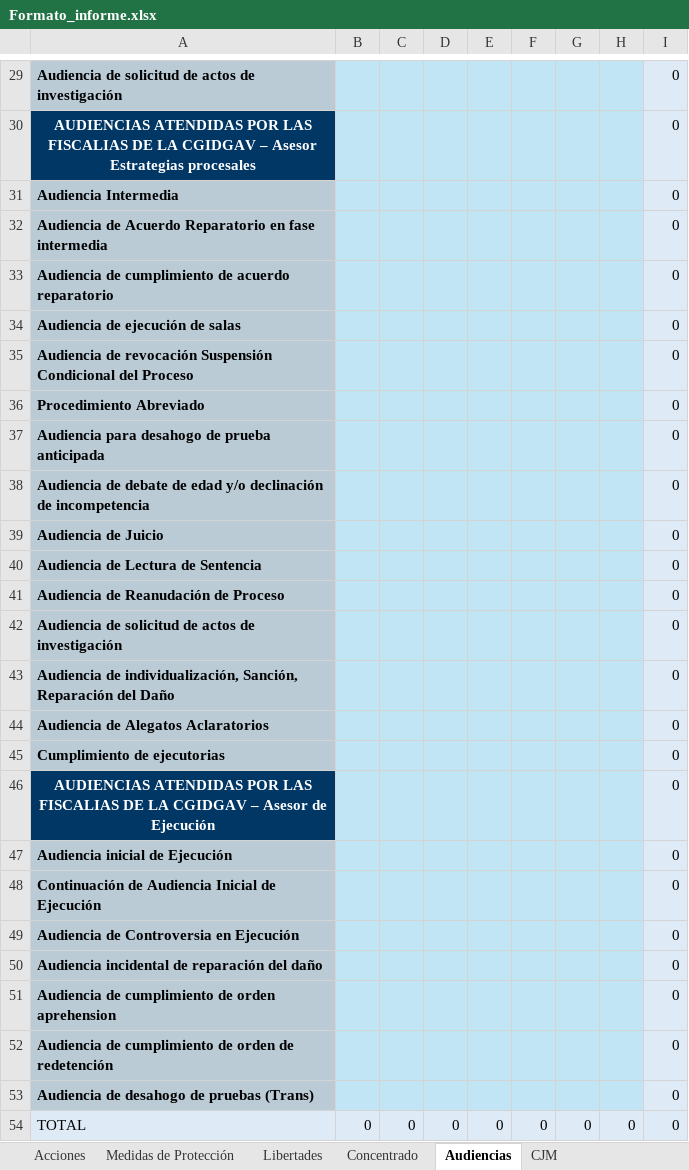
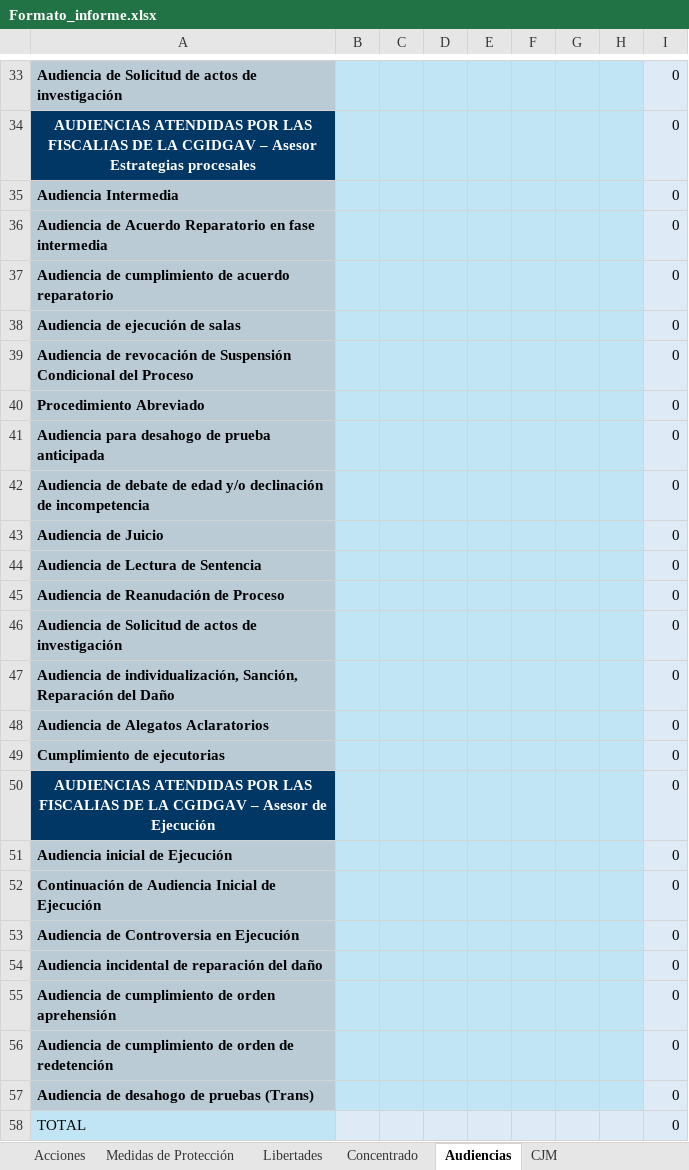
Before and after one commit to JuodaanViinaa/Fiscalia, an Excel workbook: informeEjecutivo/Formato_informe.xlsx, sheet Audiencias, drawn as a sheet; only a part is shown, gaps mark what is left out; values as stored, in another font and other column widths than the file's, no borders; addresses are those after the commit; the diff covers the shown part only; the diff names each change by its address in the sheet, - before the commit and + after, or states it on an @@ line.

```diff
--- a/informeEjecutivo/Formato_informe.xlsx (sheet Audiencias)
+++ b/informeEjecutivo/Formato_informe.xlsx (sheet Audiencias)
-A33: Audiencia de solicitud de actos…
+A33: Audiencia de Solicitud de actos…
-A39: …de revocación Suspensión Condicional…
+A39: …de revocación de Suspensión Condicional…
-A46: Audiencia de solicitud de actos…
+A46: Audiencia de Solicitud de actos…
-A55: …de orden aprehension
+A55: …de orden aprehensión
-A58 fill: #DEEAF6
+A58 fill: #C1E5F5
-B58: 0
+B58: (empty)
-C58: 0
+C58: (empty)
-D58: 0
+D58: (empty)
-E58: 0
+E58: (empty)
-F58: 0
+F58: (empty)
-G58: 0
+G58: (empty)
-H58: 0
+H58: (empty)
```
Also changed, not shown: 4 added rows and 9 edited cells elsewhere in this sheet, sheet Acciones, sheet Medidas de Protección, formulas that keep their value, 2 other files.
